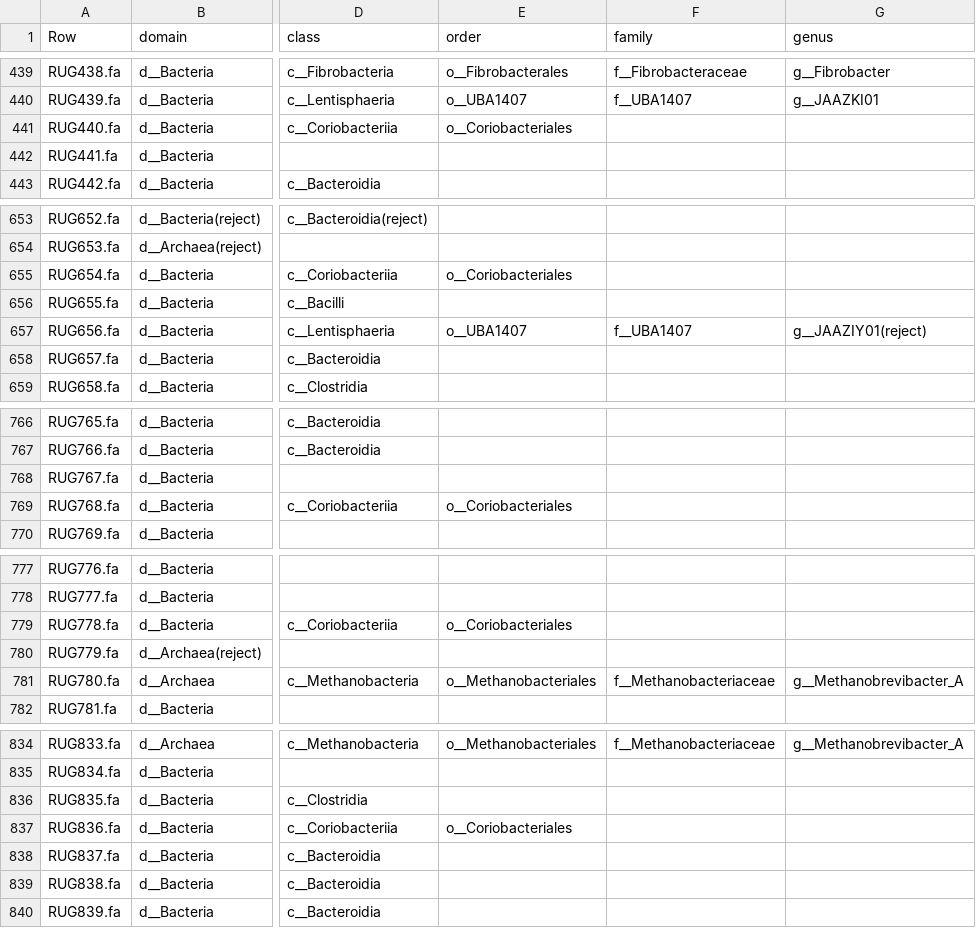
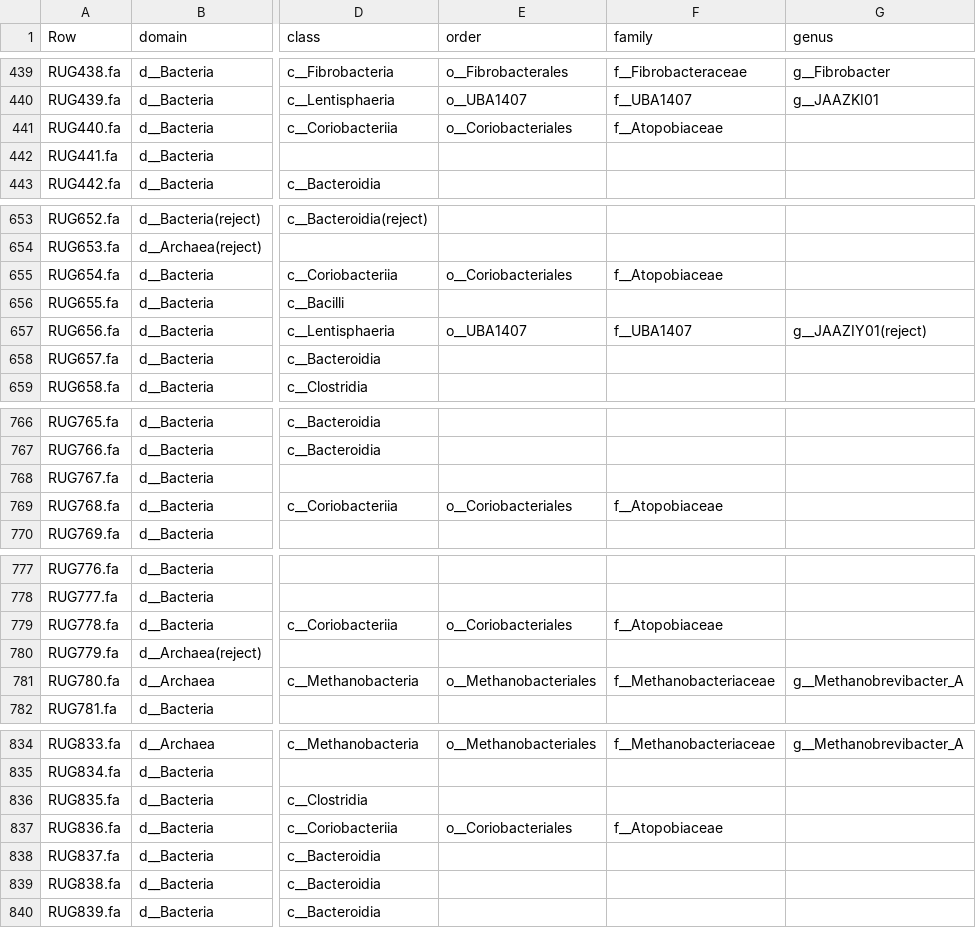
Before and after one commit to wxli0/MT-MAG, a CSV file: outputs-r202/MLDSP-prediction-full-path.csv, drawn as a sheet; only a part is shown, gaps mark what is left out; the diff covers the shown part only; the diff names each change by its address in the sheet, - before the commit and + after, or states it on an @@ line.

```diff
--- a/outputs-r202/MLDSP-prediction-full-path.csv
+++ b/outputs-r202/MLDSP-prediction-full-path.csv
-F441 (family): (empty)
+F441 (family): f__Atopobiaceae
-F655 (family): (empty)
+F655 (family): f__Atopobiaceae
-F769 (family): (empty)
+F769 (family): f__Atopobiaceae
-F779 (family): (empty)
+F779 (family): f__Atopobiaceae
-F837 (family): (empty)
+F837 (family): f__Atopobiaceae
```
Also changed, not shown: 16 edited cells elsewhere in this file, 9 other files.
